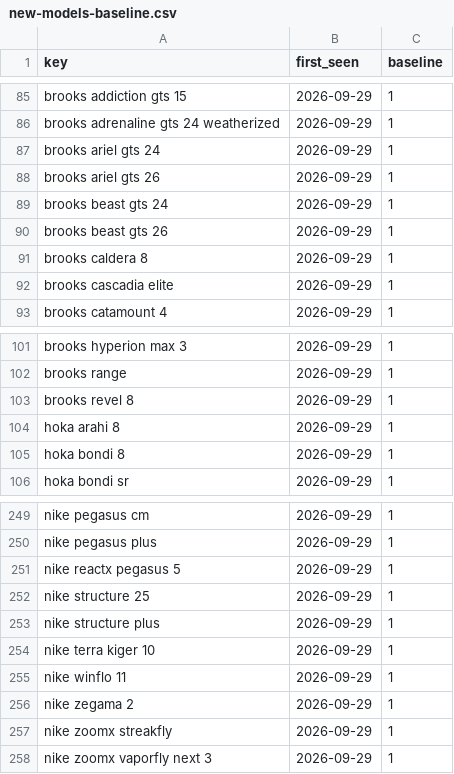
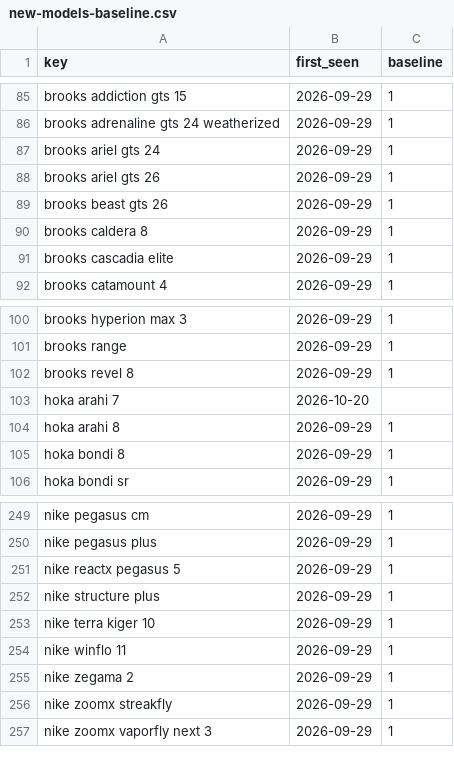
Before and after one commit to ecrawford-c28/shoe-finder, a CSV file: nmfr/data/new-models-baseline.csv, drawn as a sheet; only a part is shown, gaps mark what is left out.

```diff
--- a/nmfr/data/new-models-baseline.csv
+++ b/nmfr/data/new-models-baseline.csv
@@ -88,3 +88,2 @@ brooks ariel gts 24,2026-09-29,1
 brooks ariel gts 26,2026-09-29,1
-brooks beast gts 24,2026-09-29,1
 brooks beast gts 26,2026-09-29,1
@@ -103,2 +102,3 @@ brooks range,2026-09-29,1
 brooks revel 8,2026-09-29,1
+hoka arahi 7,2026-10-20,
 hoka arahi 8,2026-09-29,1
@@ -251,3 +251,2 @@ nike pegasus plus,2026-09-29,1
 nike reactx pegasus 5,2026-09-29,1
-nike structure 25,2026-09-29,1
 nike structure plus,2026-09-29,1
```
Also changed, not shown: nmfr/public/new-models.csv, 2 other files.
